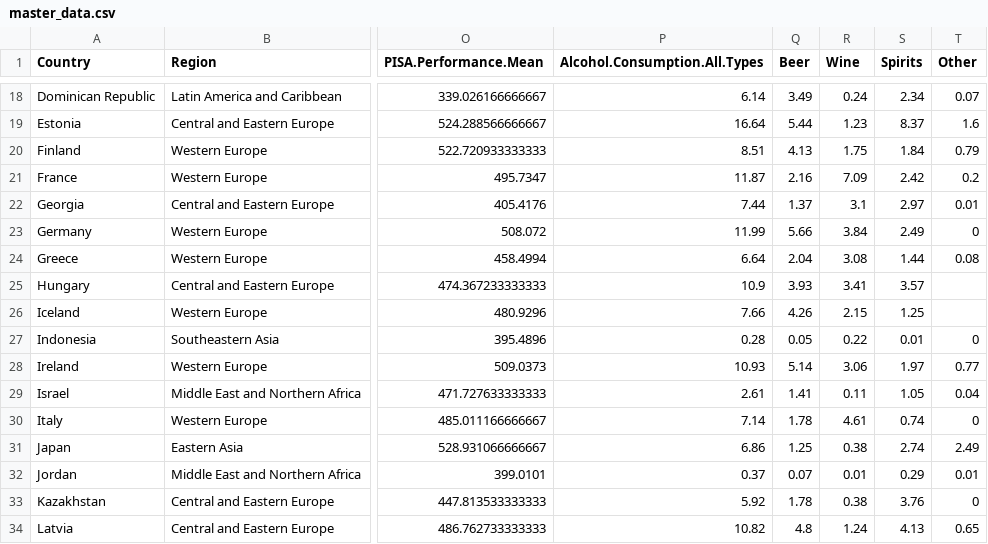
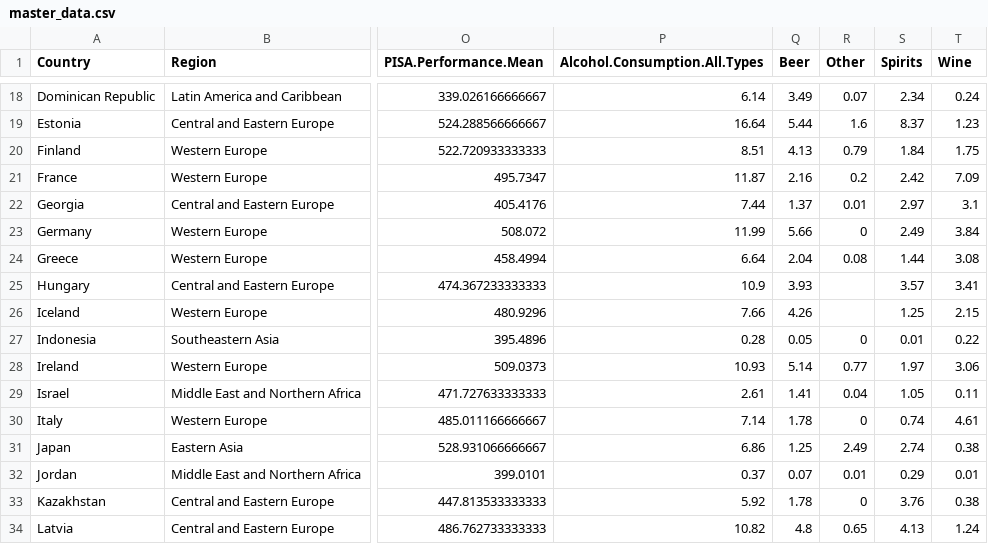
Before and after one commit to Yuelingl/IT_Project, a CSV file: data/master_data/master_data.csv, drawn as a sheet; only a part is shown, gaps mark what is left out; the diff covers the shown part only; the diff names each change by its address in the sheet, - before the commit and + after, or states it on an @@ line.

```diff
--- a/data/master_data/master_data.csv
+++ b/data/master_data/master_data.csv
-R1: Wine
+R1: Other
-T1: Other
+T1: Wine
-R18 (Other): 0.24
+R18 (Other): 0.07
-T18 (Wine): 0.07
+T18 (Wine): 0.24
-R19 (Other): 1.23
+R19 (Other): 1.6
-T19 (Wine): 1.6
+T19 (Wine): 1.23
-R20 (Other): 1.75
+R20 (Other): 0.79
-T20 (Wine): 0.79
+T20 (Wine): 1.75
-R21 (Other): 7.09
+R21 (Other): 0.2
-T21 (Wine): 0.2
+T21 (Wine): 7.09
-R22 (Other): 3.1
+R22 (Other): 0.01
-T22 (Wine): 0.01
+T22 (Wine): 3.1
-R23 (Other): 3.84
+R23 (Other): 0
-T23 (Wine): 0
+T23 (Wine): 3.84
-R24 (Other): 3.08
+R24 (Other): 0.08
-T24 (Wine): 0.08
+T24 (Wine): 3.08
-R25 (Other): 3.41
+R25 (Other): (empty)
-T25 (Wine): (empty)
+T25 (Wine): 3.41
-R26 (Other): 2.15
+R26 (Other): (empty)
-T26 (Wine): (empty)
+T26 (Wine): 2.15
-R27 (Other): 0.22
+R27 (Other): 0
-T27 (Wine): 0
+T27 (Wine): 0.22
-R28 (Other): 3.06
+R28 (Other): 0.77
-T28 (Wine): 0.77
+T28 (Wine): 3.06
-R29 (Other): 0.11
+R29 (Other): 0.04
-T29 (Wine): 0.04
+T29 (Wine): 0.11
-R30 (Other): 4.61
+R30 (Other): 0
-T30 (Wine): 0
+T30 (Wine): 4.61
-R31 (Other): 0.38
+R31 (Other): 2.49
-T31 (Wine): 2.49
+T31 (Wine): 0.38
-R33 (Other): 0.38
+R33 (Other): 0
-T33 (Wine): 0
+T33 (Wine): 0.38
-R34 (Other): 1.24
+R34 (Other): 0.65
-T34 (Wine): 0.65
+T34 (Wine): 1.24
```
Also changed, not shown: 96 edited cells elsewhere in this file, data/clean_data/alcohol_data.csv.
